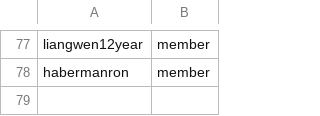
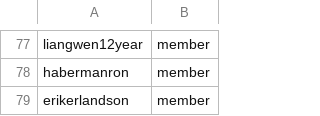
Before and after one commit to OCP-on-NERC/github-config, a CSV file: members.csv, drawn as a sheet; only a part is shown, gaps mark what is left out; the diff names each change by its address in the sheet, - before the commit and + after, or states it on an @@ line.

Commit message:
Add erikerlandson to nerc-ocp-test members for CUDA image tests
erikerlandson will be testing our custom CUDA images in OpenShift AI in the MOC in the
test cluster in a namespace osft-rank-experiments.
See https://github.com/nerc-project/operations/issues/1360

```diff
--- a/members.csv
+++ b/members.csv
+row 79: erikerlandson | member
```
Also changed, not shown: 1 other file.
